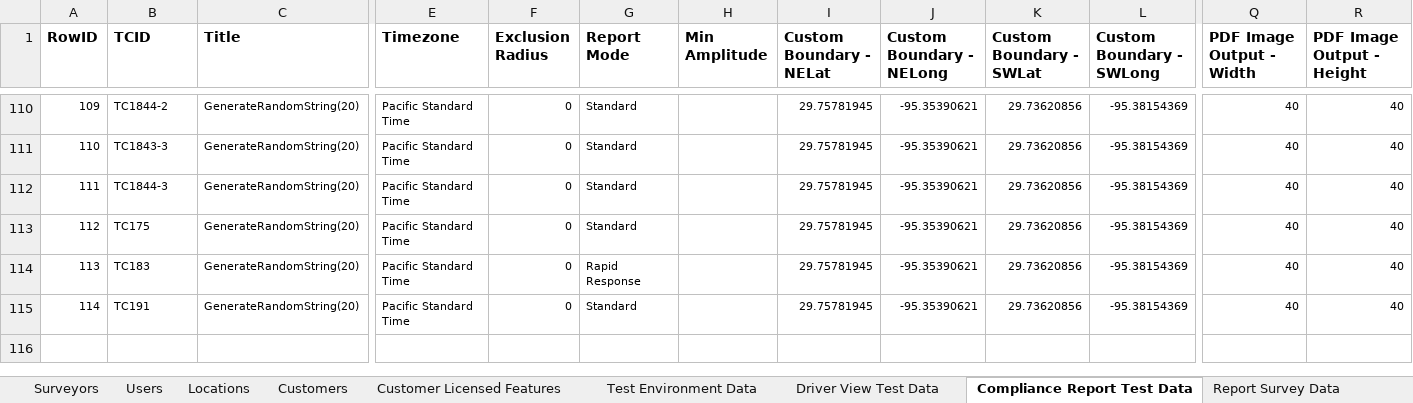
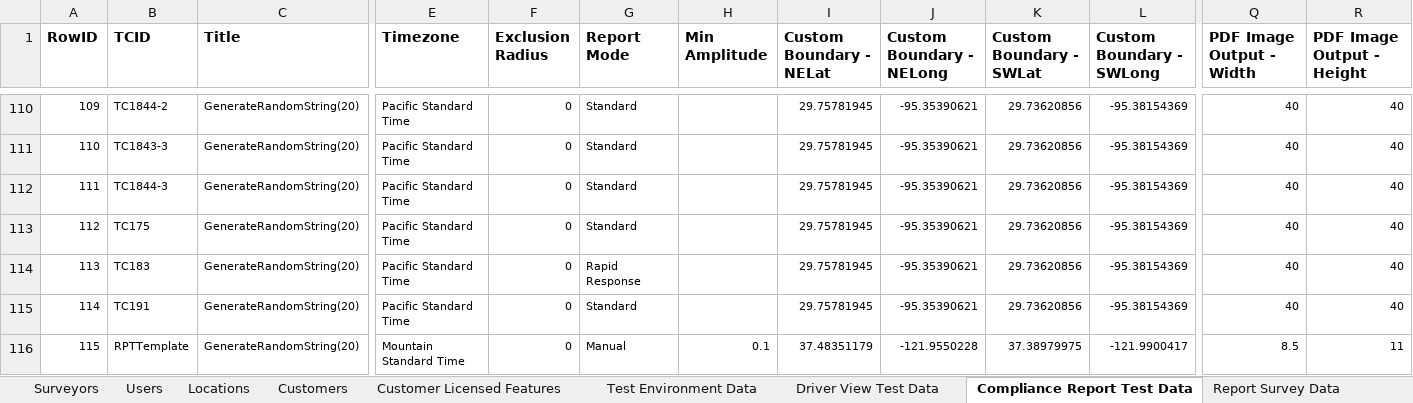
Before and after one commit to SXiang/JUnitWebTest, an Excel workbook: selenium-wd/data/TestCaseData.xlsx, sheet Compliance Report Test Data, drawn as a sheet; only a part is shown, gaps mark what is left out; values as stored, in another font and other column widths than the file's, no borders; rows hold the shown columns only; the diff names each change by its address in the sheet, - before the commit and + after, or states it on an @@ line.

Commit message:
Added licensed tests to DriverViewPageTest2, LicensedFeatureAndVisibilityTest and ObserverViewPageTest2

```diff
--- a/selenium-wd/data/TestCaseData.xlsx (sheet Compliance Report Test Data)
+++ b/selenium-wd/data/TestCaseData.xlsx (sheet Compliance Report Test Data)
+row 116: 115 | RPTTemplate | GenerateRandomString(20) | Mountain Standard Time | 0 | Manual | 0.1 | 37.48351179 | -121.9550228 | 37.38979975 | -121.9900417 | 8.5 | 11
```
Also changed, not shown: sheet Report Views Data, 31 other files.
